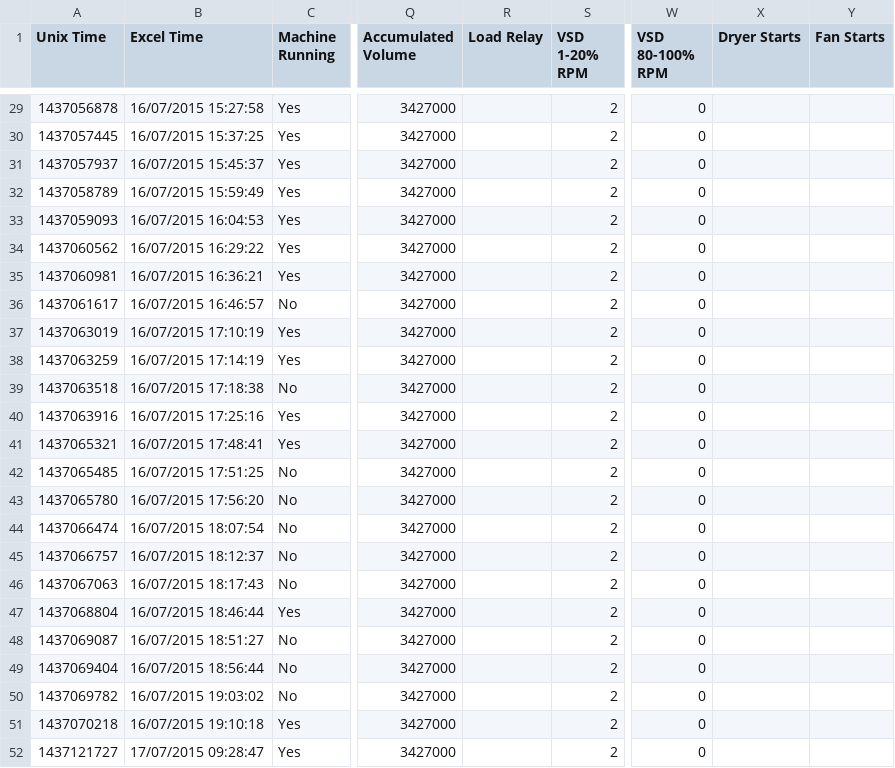
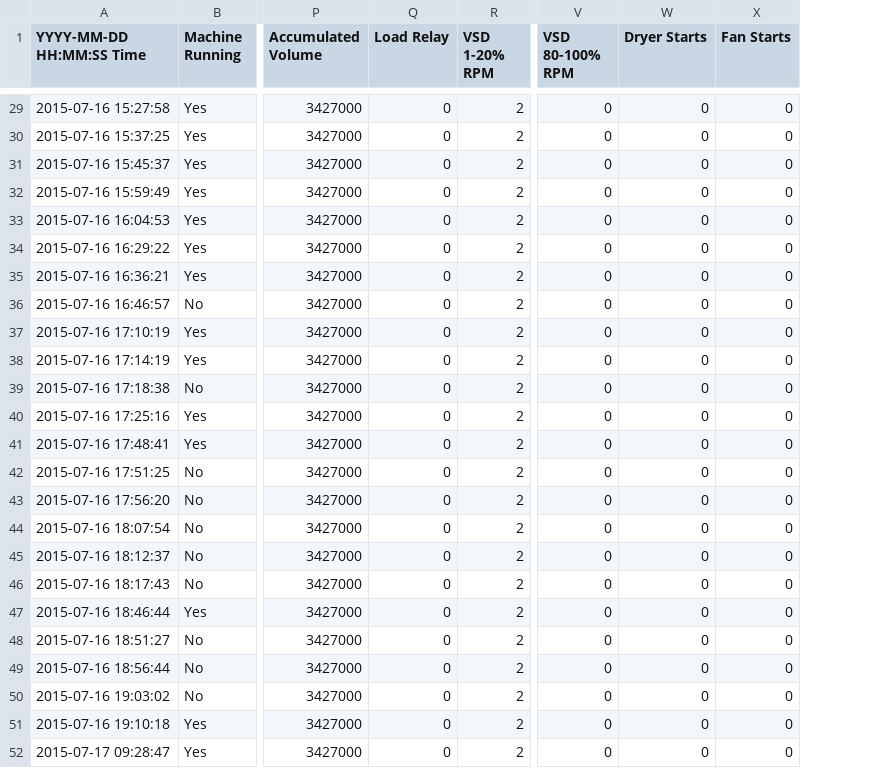
Before and after one commit to seanmhayes/Air-Compressors, a CSV file: Data/ZT37VSD.csv, drawn as a sheet; only a part is shown, gaps mark what is left out; removed rows and columns are numbered as before the commit, all else as after; the diff covers the shown part only; the diff names each change by its address in the sheet, - before the commit and + after, or states it on an @@ line.

```diff
--- a/Data/ZT37VSD.csv
+++ b/Data/ZT37VSD.csv
-column A (Unix Time), rows 29-52: 1437056878 | 1437057445 | 1437057937 | 1437058789 | 1437059093 | 1437060562 | 1437060981 | 1437061617 | 1437063019 | 1437063259 | 1437063518 | 1437063916 | 1437065321 | 1437065485 | 1437065780 | 1437066474 | 1437066757 | 1437067063 | 1437068804 | 1437069087 | 1437069404 | 1437069782 | 1437070218 | 1437121727
-column B (Excel Time), rows 29-52: 16/07/2015 15:27:58 | 16/07/2015 15:37:25 | 16/07/2015 15:45:37 | 16/07/2015 15:59:49 | 16/07/2015 16:04:53 | 16/07/2015 16:29:22 | 16/07/2015 16:36:21 | 16/07/2015 16:46:57 | 16/07/2015 17:10:19 | 16/07/2015 17:14:19 | 16/07/2015 17:18:38 | 16/07/2015 17:25:16 | 16/07/2015 17:48:41 | 16/07/2015 17:51:25 | 16/07/2015 17:56:20 | 16/07/2015 18:07:54 | 16/07/2015 18:12:37 | 16/07/2015 18:17:43 | 16/07/2015 18:46:44 | 16/07/2015 18:51:27 | 16/07/2015 18:56:44 | 16/07/2015 19:03:02 | 16/07/2015 19:10:18 | 17/07/2015 09:28:47
+column A (YYYY-MM-DD HH:MM:SS Time), rows 29-52: 2015-07-16 15:27:58 | 2015-07-16 15:37:25 | 2015-07-16 15:45:37 | 2015-07-16 15:59:49 | 2015-07-16 16:04:53 | 2015-07-16 16:29:22 | 2015-07-16 16:36:21 | 2015-07-16 16:46:57 | 2015-07-16 17:10:19 | 2015-07-16 17:14:19 | 2015-07-16 17:18:38 | 2015-07-16 17:25:16 | 2015-07-16 17:48:41 | 2015-07-16 17:51:25 | 2015-07-16 17:56:20 | 2015-07-16 18:07:54 | 2015-07-16 18:12:37 | 2015-07-16 18:17:43 | 2015-07-16 18:46:44 | 2015-07-16 18:51:27 | 2015-07-16 18:56:44 | 2015-07-16 19:03:02 | 2015-07-16 19:10:18 | 2015-07-17 09:28:47
-Q29:Q52 (Load Relay): (empty)
+Q29:Q52 (Load Relay): 0
-W29:W52 (Dryer Starts): (empty)
+W29:W52 (Dryer Starts): 0
-X29:X52 (Fan Starts): (empty)
+X29:X52 (Fan Starts): 0
```
Also changed, not shown: 81 edited cells elsewhere in this file, Data/CD170.csv, Data/ZT30.csv, 41 other files.
